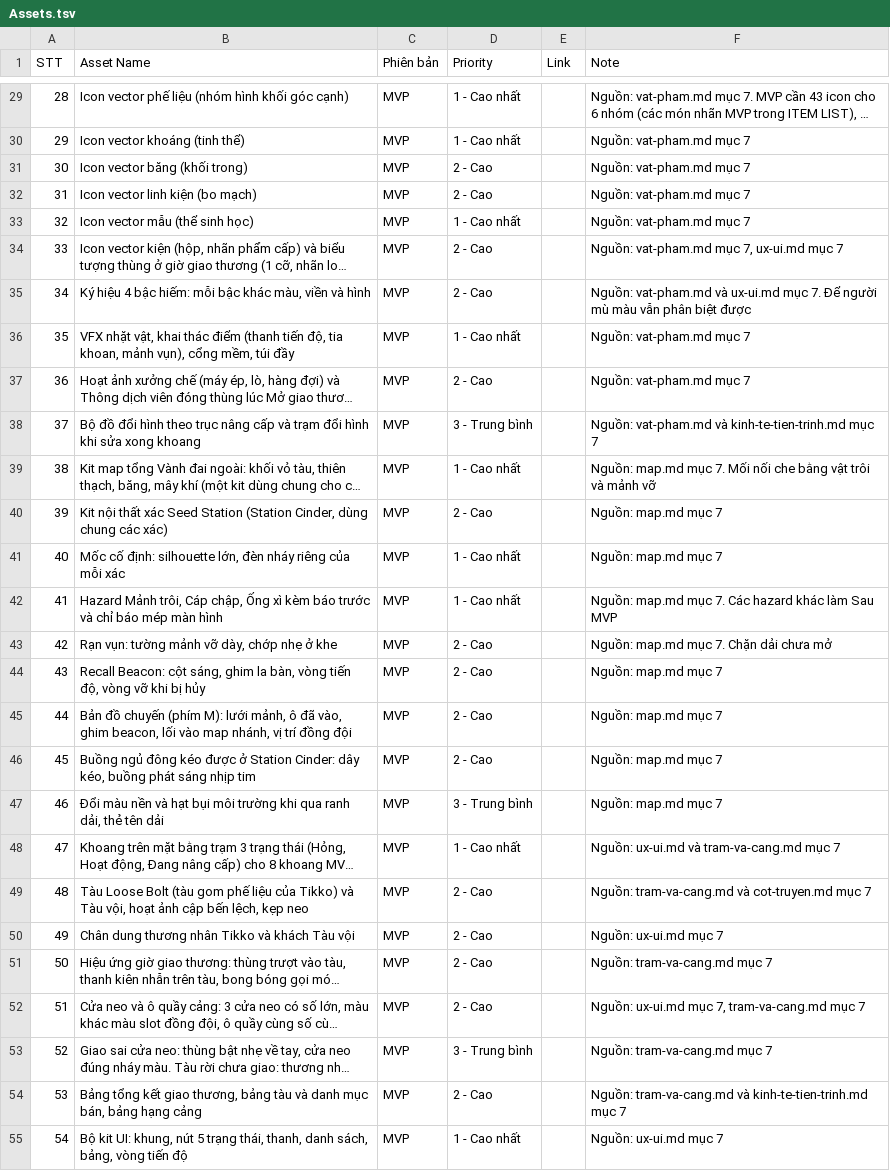
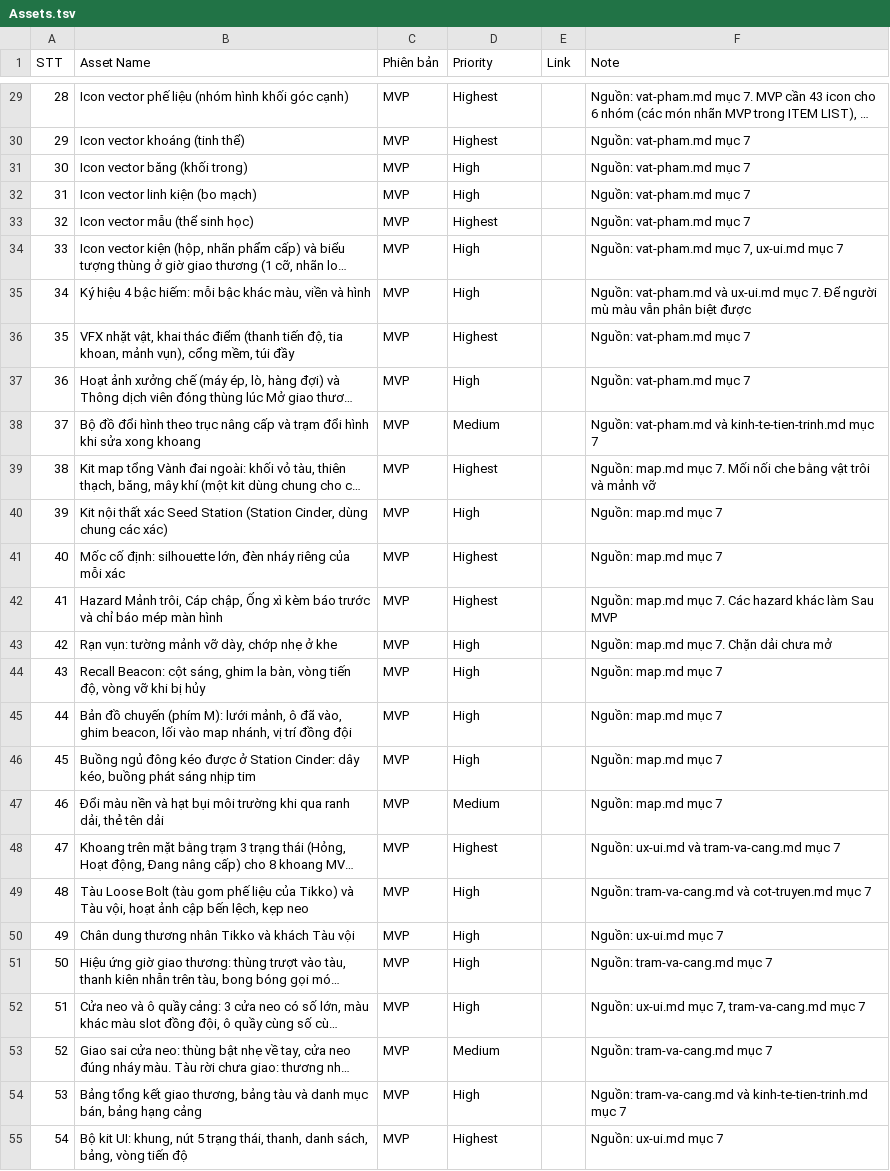
Before and after one commit to huycv18/DATN-SP27, a TSV file: projects/game-moi/gdd/sheet/Assets.tsv, drawn as a sheet; only a part is shown, gaps mark what is left out; long unchanged cells end in …; the diff covers the shown part only; the diff names each change by its address in the sheet, - before the commit and + after, or states it on an @@ line.

Commit message:
Priority tab Assets đổi sang Highest, High, Medium, Low, tô màu theo mức trên Sheet. OVERVIEW, khung mục 12, DECISIONS theo. doi-chieu KHỚP, kiem-de-doc ĐẠT

```diff
--- a/projects/game-moi/gdd/sheet/Assets.tsv
+++ b/projects/game-moi/gdd/sheet/Assets.tsv
-D29:D30 (Priority): 1 - Cao nhất
+D29:D30 (Priority): Highest
-D31:D32 (Priority): 2 - Cao
+D31:D32 (Priority): High
-D33 (Priority): 1 - Cao nhất
+D33 (Priority): Highest
-D34:D35 (Priority): 2 - Cao
+D34:D35 (Priority): High
-D36 (Priority): 1 - Cao nhất
+D36 (Priority): Highest
-D37 (Priority): 2 - Cao
+D37 (Priority): High
-D38 (Priority): 3 - Trung bình
+D38 (Priority): Medium
-D39 (Priority): 1 - Cao nhất
+D39 (Priority): Highest
-D40 (Priority): 2 - Cao
+D40 (Priority): High
-D41:D42 (Priority): 1 - Cao nhất
+D41:D42 (Priority): Highest
-D43:D46 (Priority): 2 - Cao
+D43:D46 (Priority): High
-D47 (Priority): 3 - Trung bình
+D47 (Priority): Medium
-D48 (Priority): 1 - Cao nhất
+D48 (Priority): Highest
-D49:D52 (Priority): 2 - Cao
+D49:D52 (Priority): High
-D53 (Priority): 3 - Trung bình
+D53 (Priority): Medium
-D54 (Priority): 2 - Cao
+D54 (Priority): High
-D55 (Priority): 1 - Cao nhất
+D55 (Priority): Highest
```
Also changed, not shown: 69 edited cells elsewhere in this file, projects/game-moi/gdd/sheet/OVERVIEW.tsv, 2 other files.
